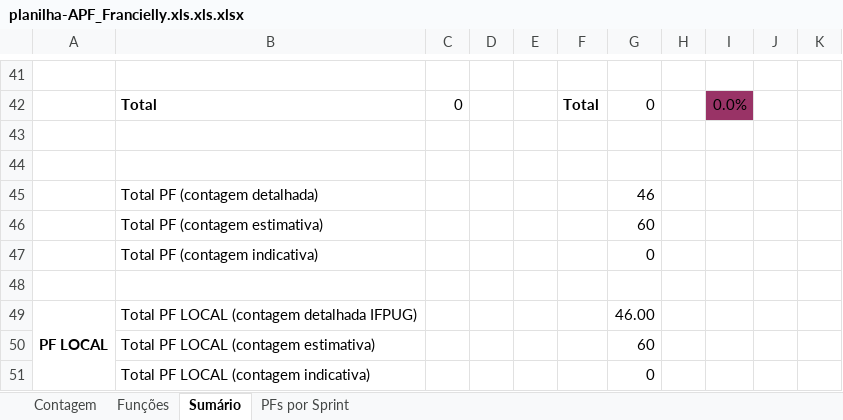
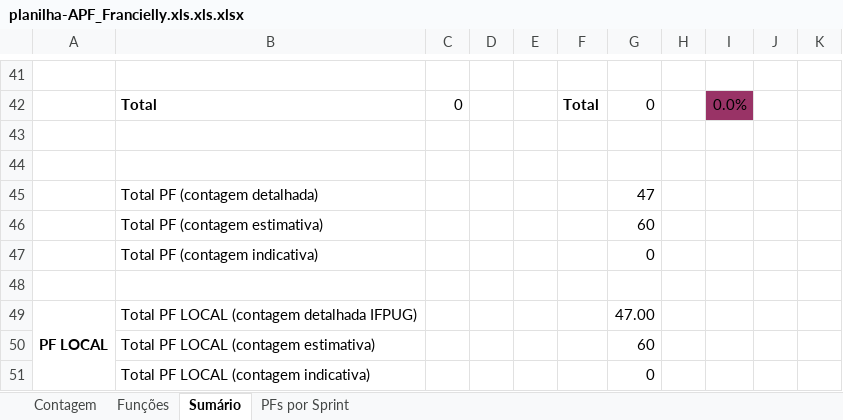
Before and after one commit to FranChicoski/desafioEits, an Excel workbook: Requisitos/planilha-APF_Francielly.xls.xls.xlsx, sheet Sumário, drawn as a sheet; only a part is shown, gaps mark what is left out; values as stored, in another font and other column widths than the file's, no borders; charts and pictures not drawn; the diff covers the shown part only; the diff names each change by its address in the sheet, - before the commit and + after, or states it on an @@ line.

```diff
--- a/Requisitos/planilha-APF_Francielly.xls.xls.xlsx (sheet Sumário)
+++ b/Requisitos/planilha-APF_Francielly.xls.xls.xlsx (sheet Sumário)
-G45: 46
+G45: 47
-G49: 46.00
+G49: 47.00
```
Also changed, not shown: 2 added rows, 2 removed rows and 12 edited cells elsewhere in this sheet, sheet Funções, sheet Contagem, formulas that keep their value, hidden cells, charts or pictures.
